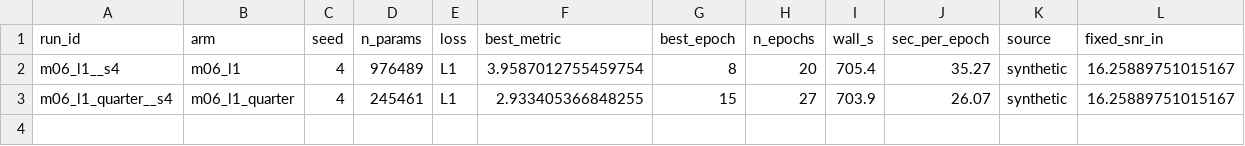
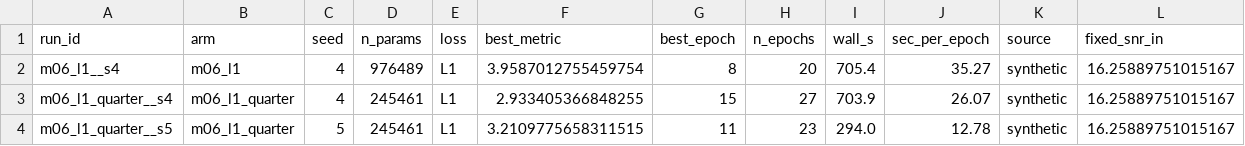
Before and after one commit to userpawbaw/ECG_denoising_method_comparision, a CSV file: results/ext/d38_e2_d0/sweep.csv, drawn as a sheet; only a part is shown; rows hold the shown columns only; the diff names each change by its address in the sheet, - before the commit and + after, or states it on an @@ line.

```diff
--- a/results/ext/d38_e2_d0/sweep.csv
+++ b/results/ext/d38_e2_d0/sweep.csv
+row 4: m06_l1_quarter__s5 | m06_l1_quarter | 5 | 245461 | L1 | 3.2109775658311515 | 11 | 23 | 294.0 | 12.78 | synthetic | 16.25889751015167
```
Also changed, not shown: results/ext/d38_e2_d0/m06_l1_quarter__s5/log.csv, 5 other files.
